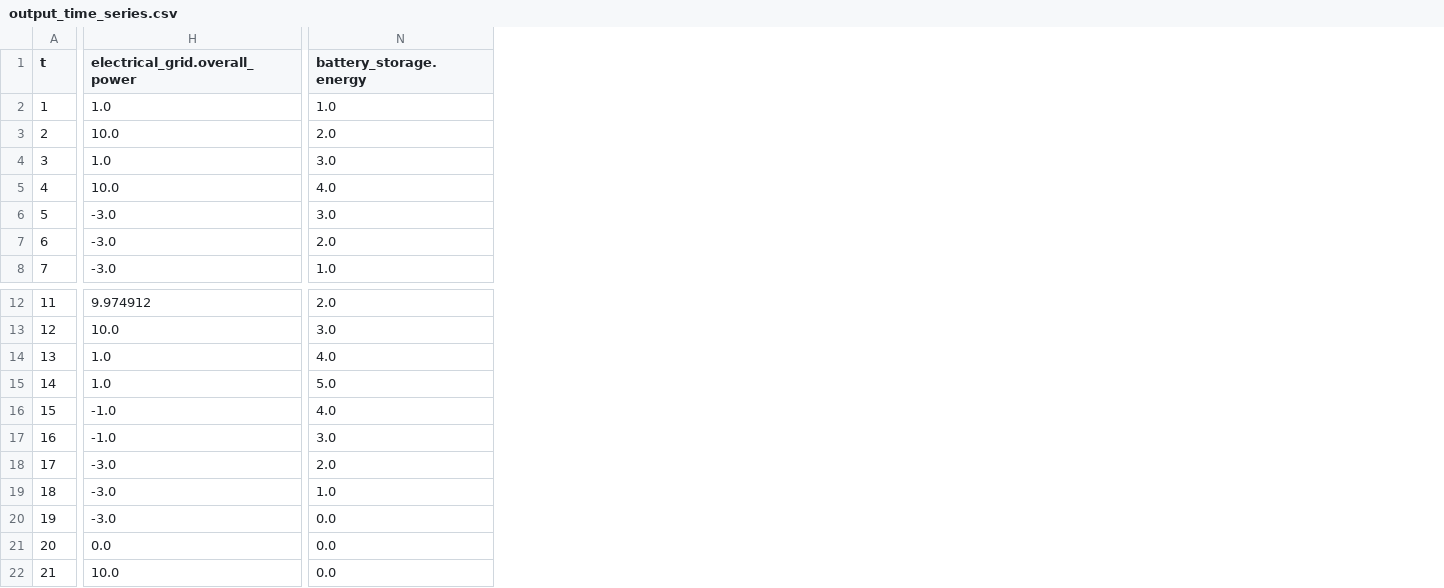
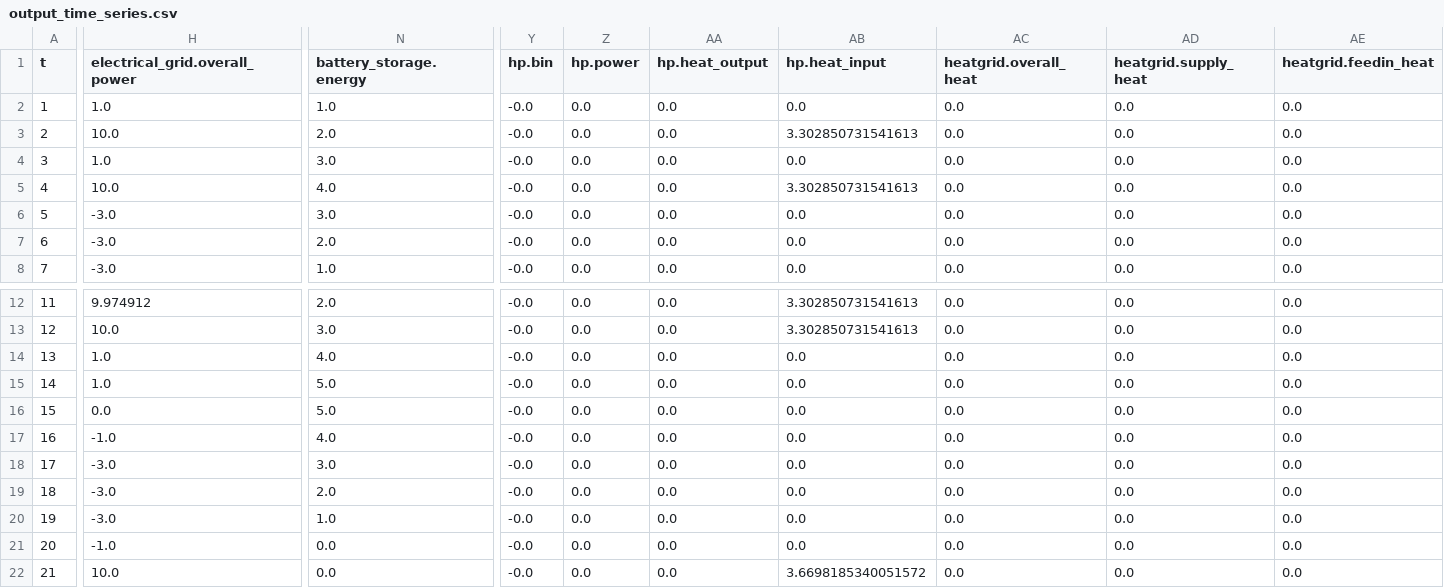
Before and after one commit to HTWK-Interconnected-Energy-Systems/BURN4H2, a CSV file: data/output/output_time_series.csv, drawn as a sheet; only a part is shown, gaps mark what is left out; the diff covers the shown part only; the diff names each change by its address in the sheet, - before the commit and + after, or states it on an @@ line.

```diff
--- a/data/output/output_time_series.csv
+++ b/data/output/output_time_series.csv
+column Y (hp.bin), rows 2-8: all -0.0; rows 12-22: all -0.0
+column Z (hp.power), rows 2-8: all 0.0; rows 12-22: all 0.0
+column AA (hp.heat_output), rows 2-8: all 0.0; rows 12-22: all 0.0
+column AB (hp.heat_input), rows 2-8: 0.0 | 3.302850731541613 | 0.0 | 3.302850731541613 | 0.0 | 0.0 | 0.0; rows 12-22: 3.302850731541613 | 3.302850731541613 | 0.0 | 0.0 | 0.0 | 0.0 | 0.0 | 0.0 | 0.0 | 0.0 | 3.6698185340051572
+column AC (heatgrid.overall_heat), rows 2-8: all 0.0; rows 12-22: all 0.0
+column AD (heatgrid.supply_heat), rows 2-8: all 0.0; rows 12-22: all 0.0
+column AE (heatgrid.feedin_heat), rows 2-8: all 0.0; rows 12-22: all 0.0
-H16 (electrical_grid.overall_power): -1.0
+H16 (electrical_grid.overall_power): 0.0
-N16 (battery_storage.energy): 4.0
+N16 (battery_storage.energy): 5.0
-N17 (battery_storage.energy): 3.0
+N17 (battery_storage.energy): 4.0
-N18 (battery_storage.energy): 2.0
+N18 (battery_storage.energy): 3.0
-N19 (battery_storage.energy): 1.0
+N19 (battery_storage.energy): 2.0
-N20 (battery_storage.energy): 0.0
+N20 (battery_storage.energy): 1.0
-H21 (electrical_grid.overall_power): 0.0
+H21 (electrical_grid.overall_power): -1.0
```
Also changed, not shown: 9 edited cells elsewhere in this file, 7 other files.
